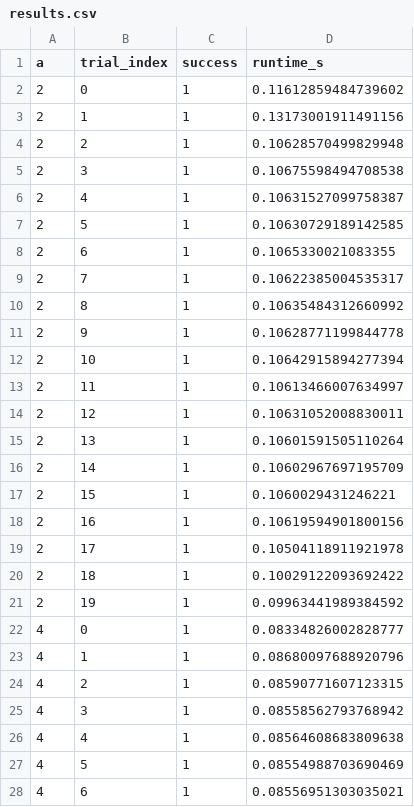
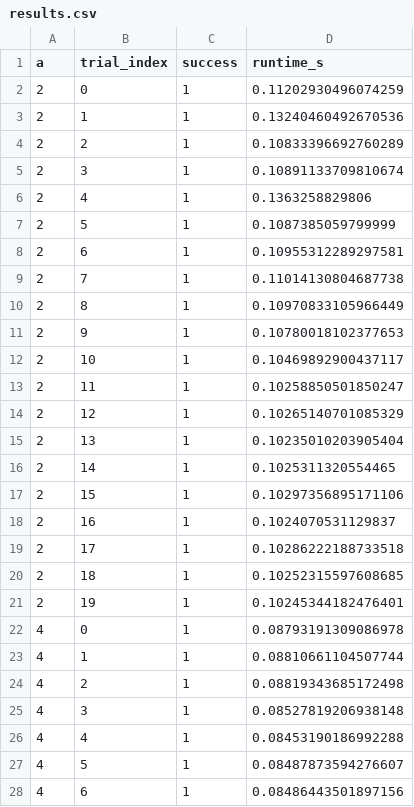
Before and after one commit to joeoakes/abcapstonefa25Team2, a CSV file: results.csv, drawn as a sheet; only a part is shown; the diff covers the shown part only.

Commit message:
Updated noiseless demo results and plots

```diff
--- a/results.csv
+++ b/results.csv
@@ -1,28 +1,28 @@
 a,trial_index,success,runtime_s
-2,0,1,0.11612859484739602
-2,1,1,0.13173001911491156
-2,2,1,0.10628570499829948
-2,3,1,0.10675598494708538
-2,4,1,0.10631527099758387
-2,5,1,0.10630729189142585
-2,6,1,0.1065330021083355
-2,7,1,0.10622385004535317
-2,8,1,0.10635484312660992
-2,9,1,0.10628771199844778
-2,10,1,0.10642915894277394
-2,11,1,0.10613466007634997
-2,12,1,0.10631052008830011
-2,13,1,0.10601591505110264
-2,14,1,0.10602967697195709
-2,15,1,0.1060029431246221
-2,16,1,0.10619594901800156
-2,17,1,0.10504118911921978
-2,18,1,0.10029122093692422
-2,19,1,0.09963441989384592
-4,0,1,0.08334826002828777
-4,1,1,0.08680097688920796
-4,2,1,0.08590771607123315
-4,3,1,0.08558562793768942
-4,4,1,0.08564608683809638
-4,5,1,0.08554988703690469
-4,6,1,0.08556951303035021
+2,0,1,0.11202930496074259
+2,1,1,0.13240460492670536
+2,2,1,0.10833396692760289
+2,3,1,0.10891133709810674
+2,4,1,0.1363258829806
+2,5,1,0.1087385059799999
+2,6,1,0.10955312289297581
+2,7,1,0.11014130804687738
+2,8,1,0.10970833105966449
+2,9,1,0.10780018102377653
+2,10,1,0.10469892900437117
+2,11,1,0.10258850501850247
+2,12,1,0.10265140701085329
+2,13,1,0.10235010203905404
+2,14,1,0.1025311320554465
+2,15,1,0.10297356895171106
+2,16,1,0.1024070531129837
+2,17,1,0.10286222188733518
+2,18,1,0.10252315597608685
+2,19,1,0.10245344182476401
+4,0,1,0.08793191309086978
+4,1,1,0.08810661104507744
+4,2,1,0.08819343685172498
+4,3,1,0.08527819206938148
+4,4,1,0.08453190186992288
+4,5,1,0.08487873594276607
+4,6,1,0.08486443501897156
```
Also changed, not shown: 93 edited cells elsewhere in this file, 1 other file.
